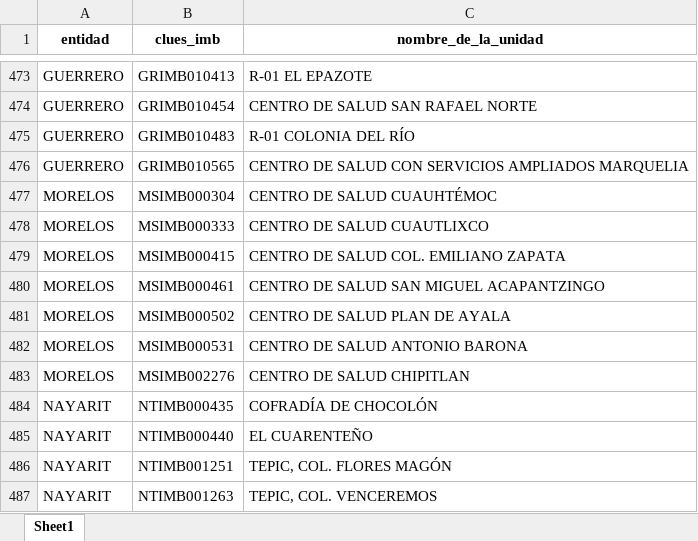
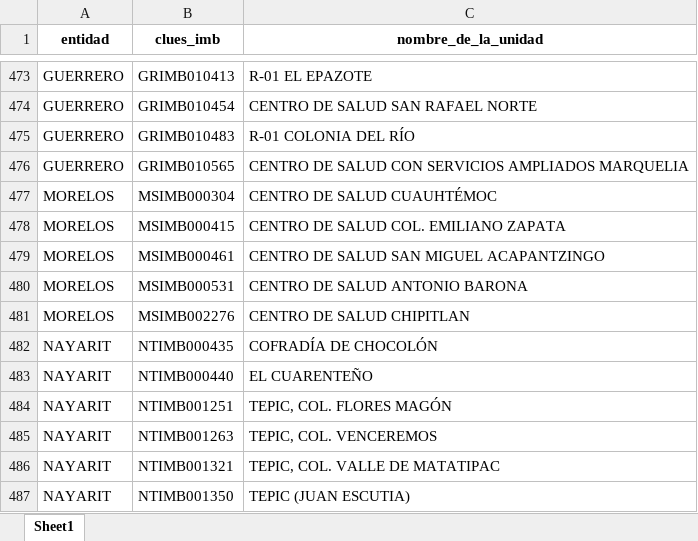
Before and after one commit to servicios-imss-b/informe--de-ang, an Excel workbook: faltantes_por_estados.xlsx, sheet Sheet1, drawn as a sheet; only a part is shown, gaps mark what is left out; the shorter side is filled out with more unchanged rows; values as stored, in another font and other column widths than the file's, no borders; the diff names each change by its address in the sheet, - before the commit and + after, or states it on an @@ line.

```diff
--- a/faltantes_por_estados.xlsx (sheet Sheet1)
+++ b/faltantes_por_estados.xlsx (sheet Sheet1)
-row 478: MORELOS | MSIMB000333 | CENTRO DE SALUD CUAUTLIXCO
-row 481: MORELOS | MSIMB000502 | CENTRO DE SALUD PLAN DE AYALA
```
Also changed, not shown: tabla_avance.xlsx, tabla_entidades.xlsx, 4 other files.
